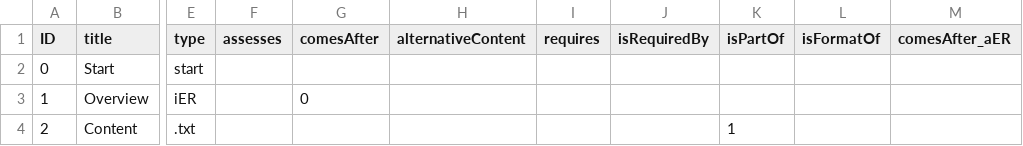
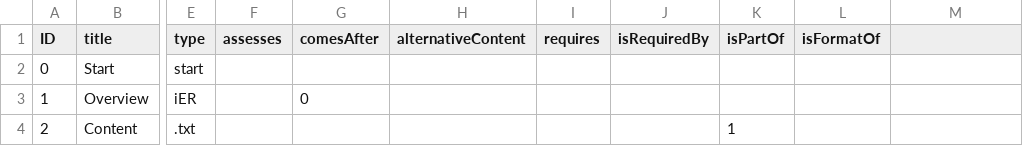
Before and after one commit to LePa-YU/ValidityChecker, a CSV file: Datasets/1530_dataset_overview.csv, drawn as a sheet; only a part is shown, gaps mark what is left out; the diff names each change by its address in the sheet, - before the commit and + after, or states it on an @@ line.

```diff
--- a/Datasets/1530_dataset_overview.csv
+++ b/Datasets/1530_dataset_overview.csv
-M1: comesAfter_aER
+M1: (empty)
```
Also changed, not shown: 2 other files.
